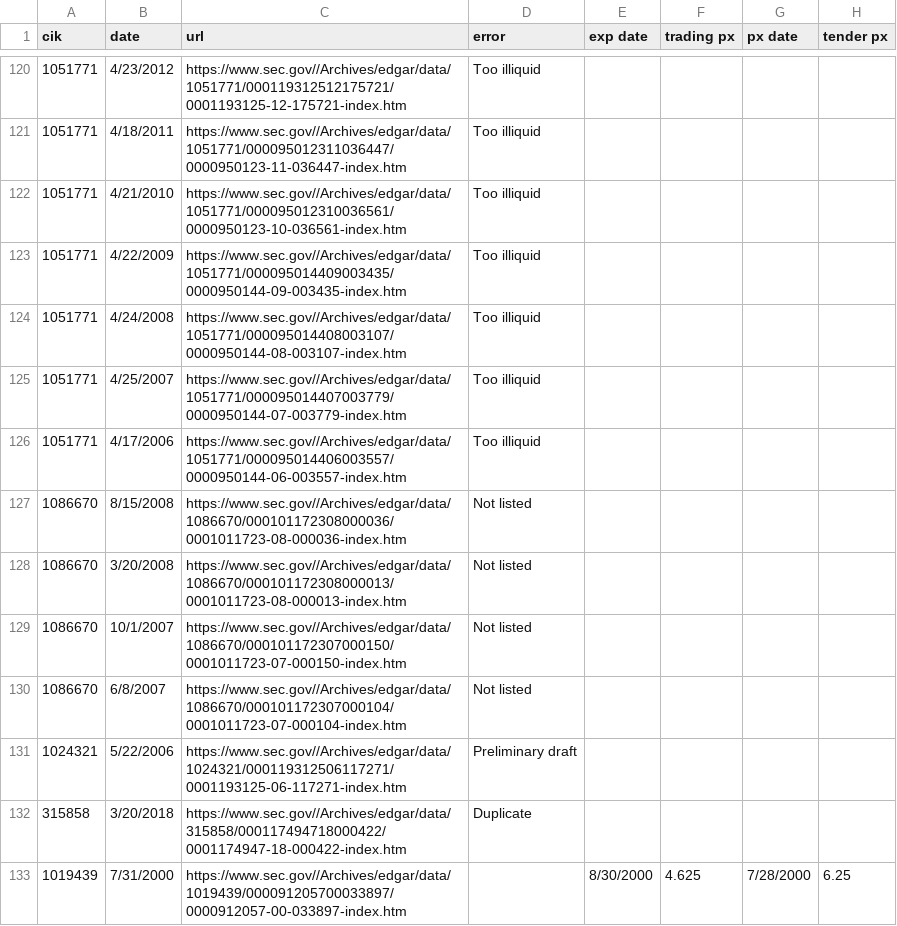
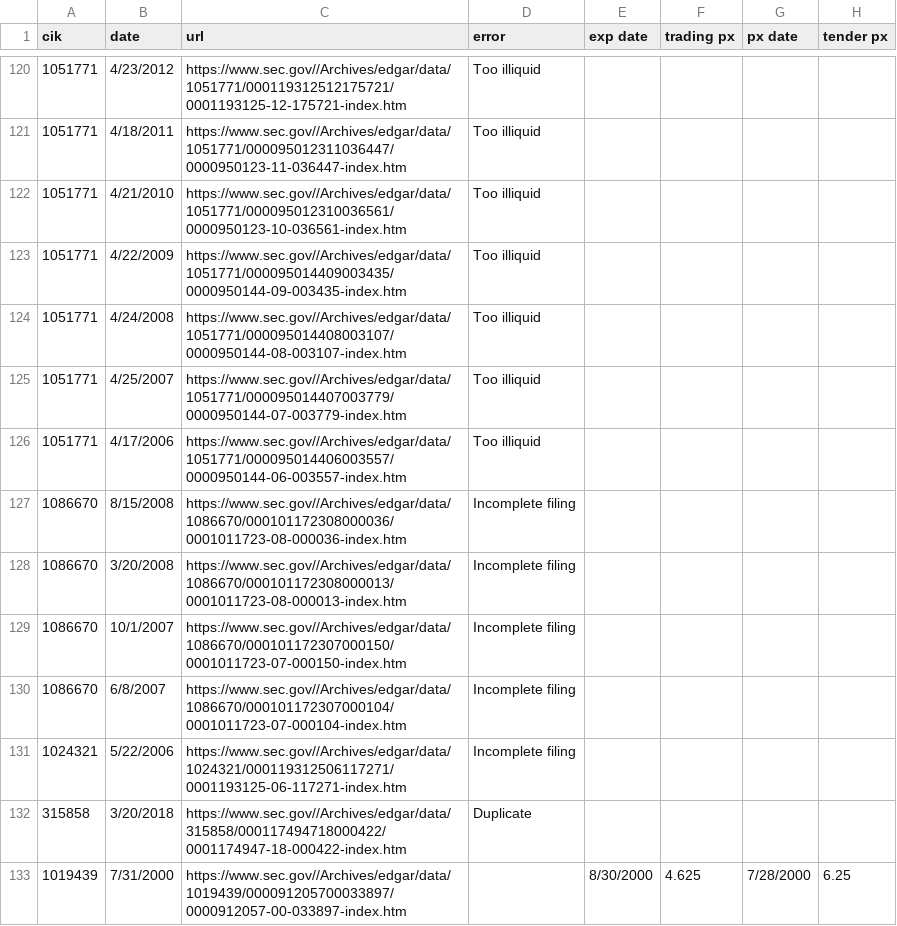
Before and after one commit to adachille/Charon-SSG-Research, a CSV file: OddLot/data/raw-data/url_data_1.csv (was OddLot/Odd_Lot_url_data/url_data_1.csv), drawn as a sheet; only a part is shown, gaps mark what is left out; the diff names each change by its address in the sheet, - before the commit and + after, or states it on an @@ line.

Commit message:
Get rest of tender offer data, add to viz

```diff
--- a/OddLot/Odd_Lot_url_data/url_data_1.csv
+++ b/OddLot/data/raw-data/url_data_1.csv
-D127:D130 (error): Not listed
+D127:D130 (error): Incomplete filing
-D131 (error): Preliminary draft
+D131 (error): Incomplete filing
```
Also changed, not shown: 5 other files.
